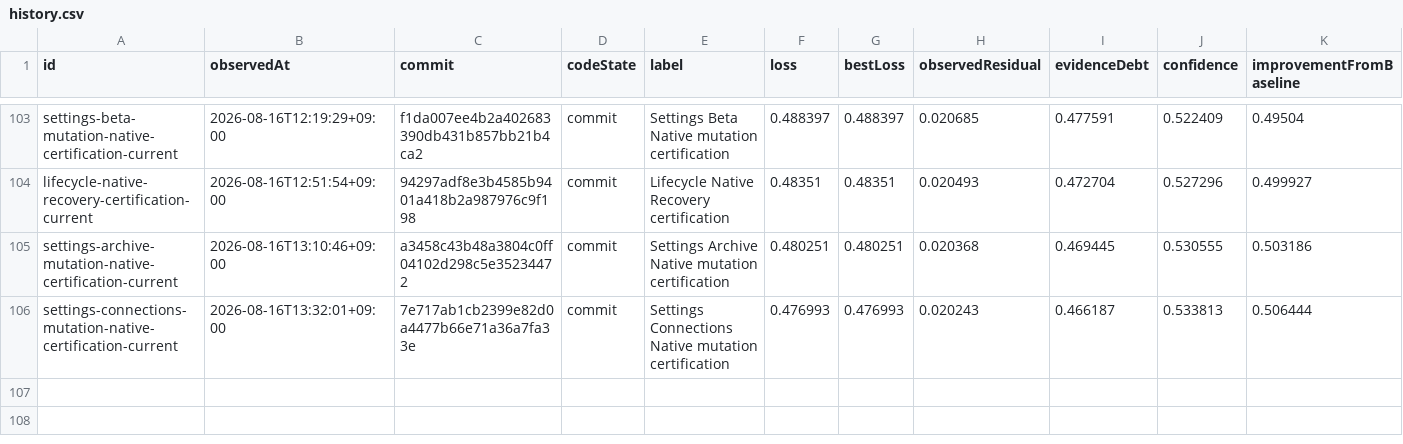
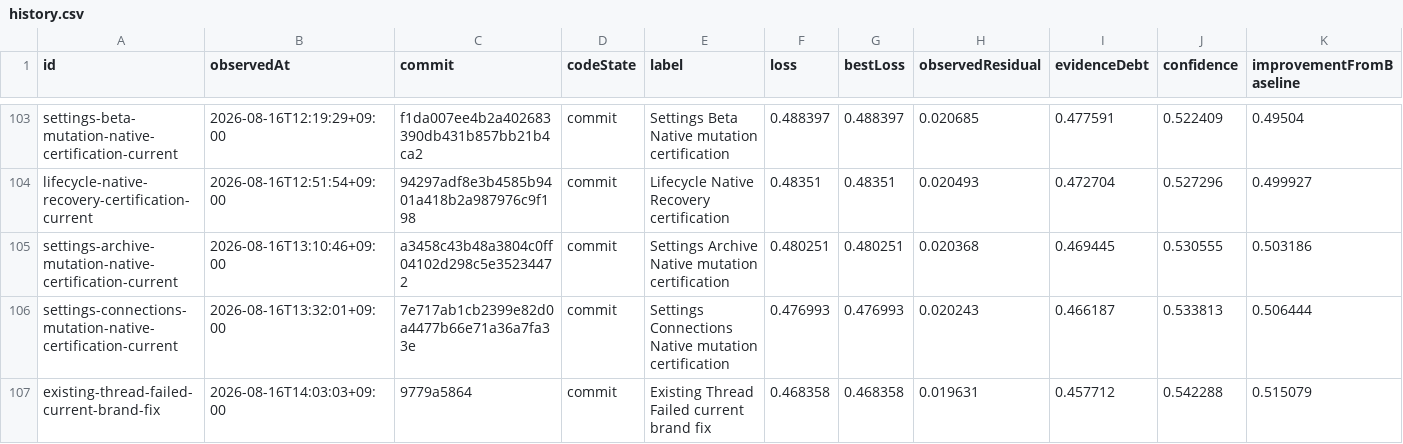
Before and after one commit to Huxpro/t3code-lynxtron, a CSV file: apps/lynxtron/reports/fidelity-loss/history.csv, drawn as a sheet; only a part is shown, gaps mark what is left out; the diff names each change by its address in the sheet, - before the commit and + after, or states it on an @@ line.

```diff
--- a/apps/lynxtron/reports/fidelity-loss/history.csv
+++ b/apps/lynxtron/reports/fidelity-loss/history.csv
+row 107: existing-thread-failed-current-brand-fix | 2026-08-16T14:03:03+09:00 | 9779a5864 | commit | Existing Thread Failed current brand fix | 0.468358 | 0.468358 | 0.019631 | 0.457712 | 0.542288 | 0.515079
```
Also changed, not shown: apps/lynxtron/reports/fidelity-loss/commit-attribution.csv, 2 other files.
